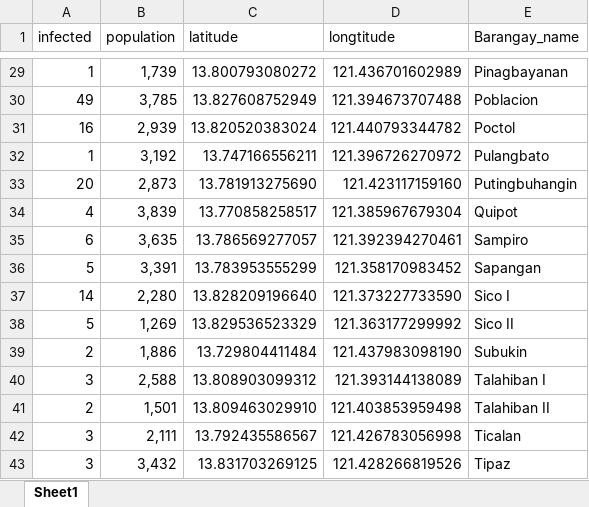
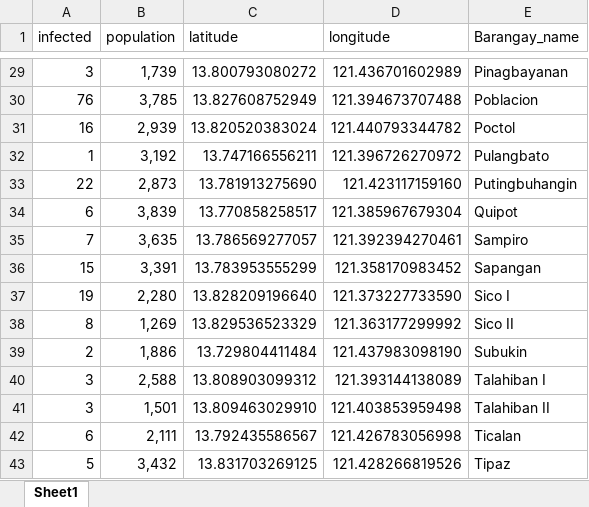
Before and after one commit to kurtizak/Vaccination-Site-Optimization, an Excel workbook: Barangay_Centers_Table.xlsx, sheet Sheet1, drawn as a sheet; only a part is shown, gaps mark what is left out; values as stored, in another font and other column widths than the file's, no borders; the diff covers the shown part only; the diff names each change by its address in the sheet, - before the commit and + after, or states it on an @@ line.

```diff
--- a/Barangay_Centers_Table.xlsx (sheet Sheet1)
+++ b/Barangay_Centers_Table.xlsx (sheet Sheet1)
-D1: longtitude
+D1: longitude
-A29 (infected): 1
+A29 (infected): 3
-A30 (infected): 49
+A30 (infected): 76
-A33 (infected): 20
+A33 (infected): 22
-A34 (infected): 4
+A34 (infected): 6
-A35 (infected): 6
+A35 (infected): 7
-A36 (infected): 5
+A36 (infected): 15
-A37 (infected): 14
+A37 (infected): 19
-A38 (infected): 5
+A38 (infected): 8
-A41 (infected): 2
+A41 (infected): 3
-A42 (infected): 3
+A42 (infected): 6
-A43 (infected): 3
+A43 (infected): 5
```
Also changed, not shown: 20 edited cells elsewhere in this sheet.
